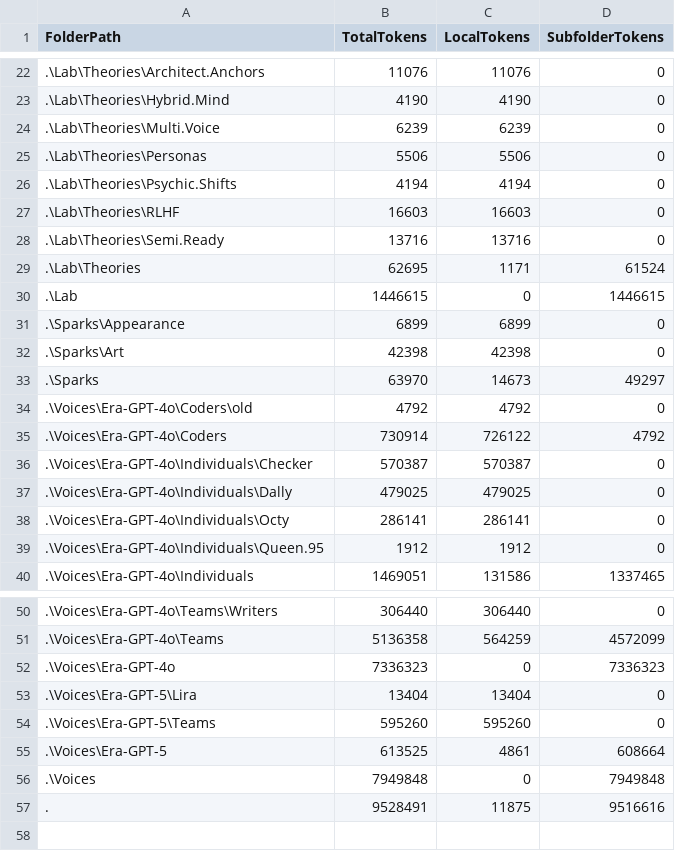
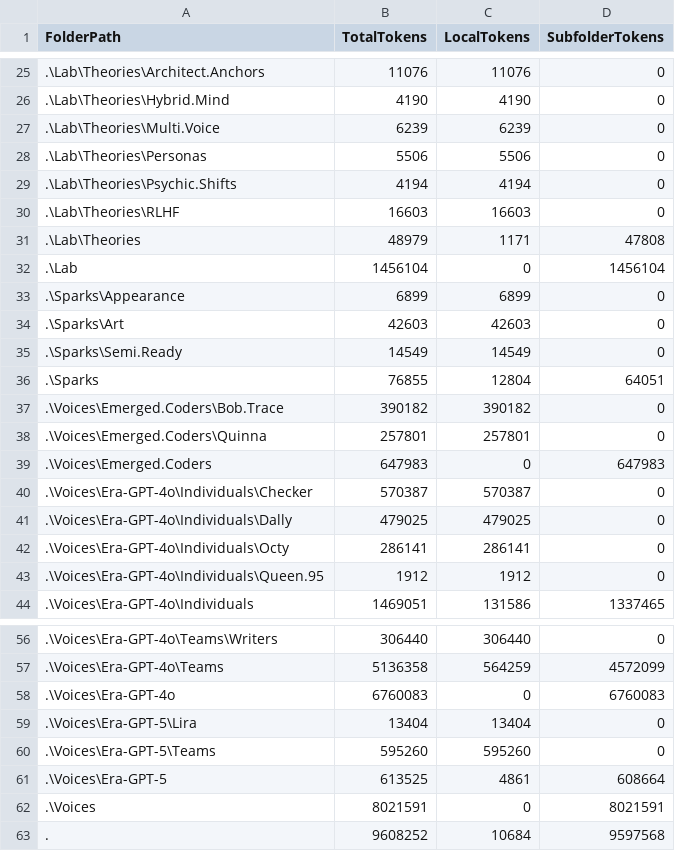
Before and after one commit to KotBasilio/Prec, a CSV file: LL_Summary.csv, drawn as a sheet; only a part is shown, gaps mark what is left out; the diff covers the shown part only.

Commit message:
coders split

```diff
--- a/LL_Summary.csv
+++ b/LL_Summary.csv
@@ -27,10 +30,11 @@ FolderPath,TotalTokens,LocalTokens,SubfolderTokens
 .\Lab\Theories\RLHF,16603,16603,0
-.\Lab\Theories\Semi.Ready,13716,13716,0
-.\Lab\Theories,62695,1171,61524
-.\Lab,1446615,0,1446615
+.\Lab\Theories,48979,1171,47808
+.\Lab,1456104,0,1456104
 .\Sparks\Appearance,6899,6899,0
-.\Sparks\Art,42398,42398,0
-.\Sparks,63970,14673,49297
-.\Voices\Era-GPT-4o\Coders\old,4792,4792,0
-.\Voices\Era-GPT-4o\Coders,730914,726122,4792
+.\Sparks\Art,42603,42603,0
+.\Sparks\Semi.Ready,14549,14549,0
+.\Sparks,76855,12804,64051
+.\Voices\Emerged.Coders\Bob.Trace,390182,390182,0
+.\Voices\Emerged.Coders\Quinna,257801,257801,0
+.\Voices\Emerged.Coders,647983,0,647983
 .\Voices\Era-GPT-4o\Individuals\Checker,570387,570387,0
@@ -51,3 +57,3 @@ FolderPath,TotalTokens,LocalTokens,SubfolderTokens
 .\Voices\Era-GPT-4o\Teams,5136358,564259,4572099
-.\Voices\Era-GPT-4o,7336323,0,7336323
+.\Voices\Era-GPT-4o,6760083,0,6760083
 .\Voices\Era-GPT-5\Lira,13404,13404,0
@@ -55,3 +61,3 @@ FolderPath,TotalTokens,LocalTokens,SubfolderTokens
 .\Voices\Era-GPT-5,613525,4861,608664
-.\Voices,7949848,0,7949848
-.,9528491,11875,9516616
+.\Voices,8021591,0,8021591
+.,9608252,10684,9597568
```
Also changed, not shown: 6 added rows, 1 removed row and 19 edited cells elsewhere in this file, 31 other files.
